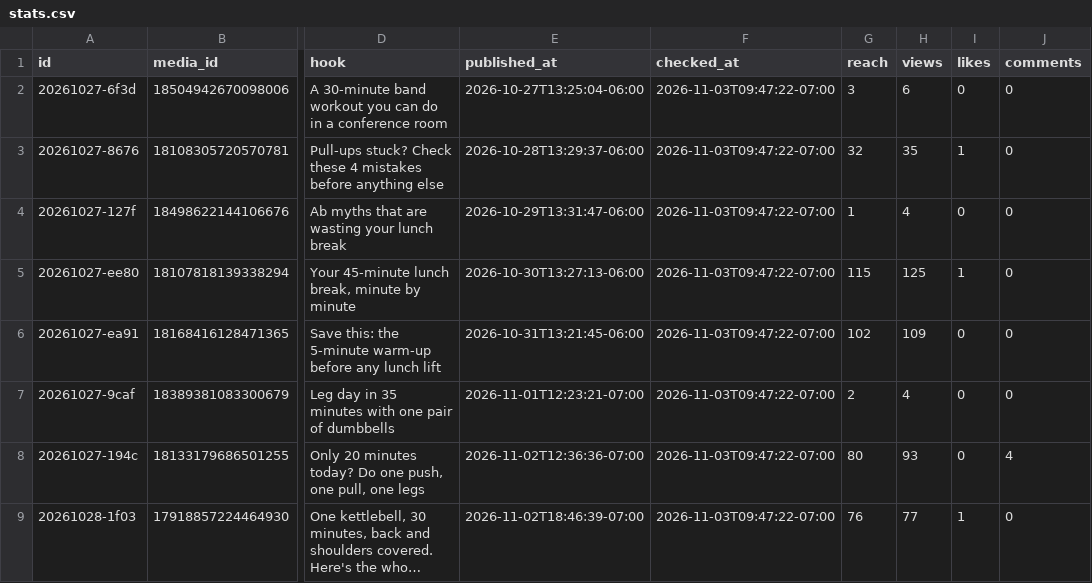
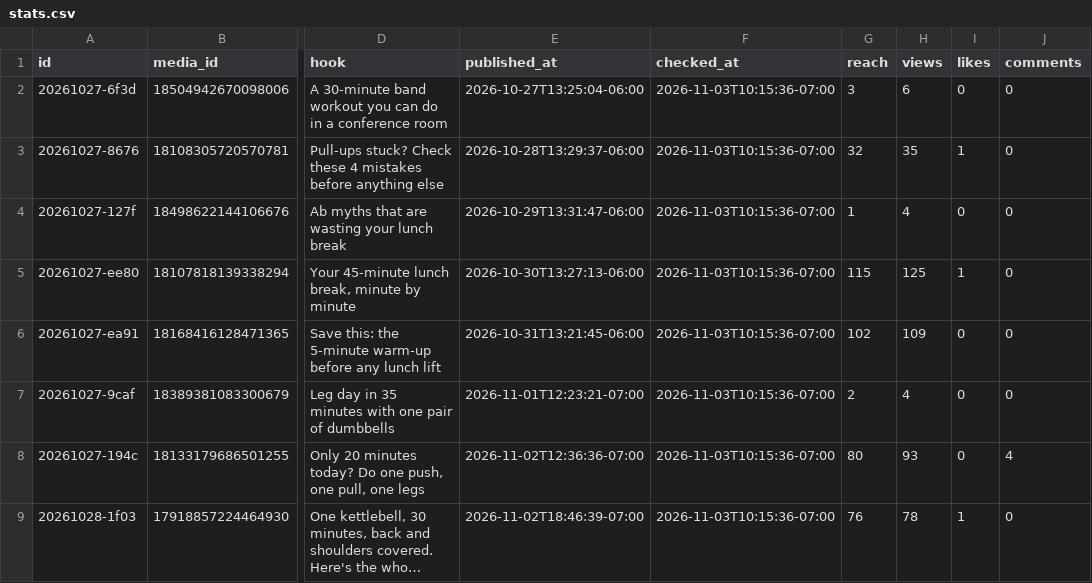
Before and after one commit to lunchbreaklifts/lunch-break-lifts, a CSV file: stats.csv, drawn as a sheet; only a part is shown, gaps mark what is left out; long unchanged cells end in …; the diff names each change by its address in the sheet, - before the commit and + after, or states it on an @@ line.

```diff
--- a/stats.csv
+++ b/stats.csv
-F2:F9 (checked_at): 2026-11-03T09:47:22-07:00
+F2:F9 (checked_at): 2026-11-03T10:15:36-07:00
-H9 (views): 77
+H9 (views): 78
```
Also changed, not shown: posts.csv, 34 other files.
